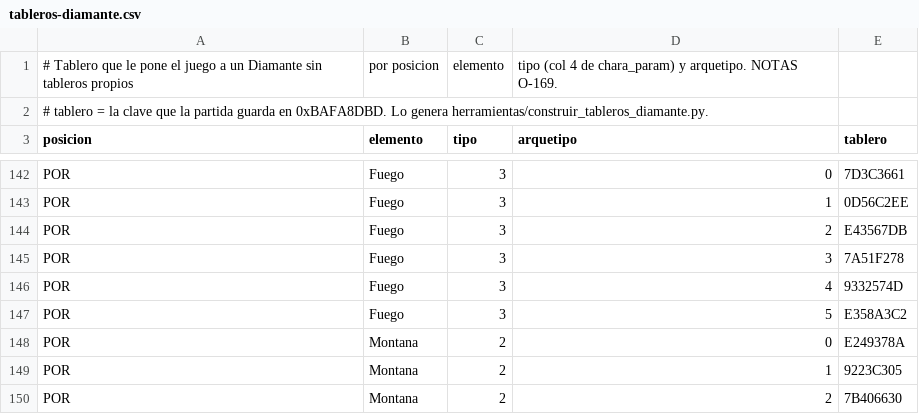
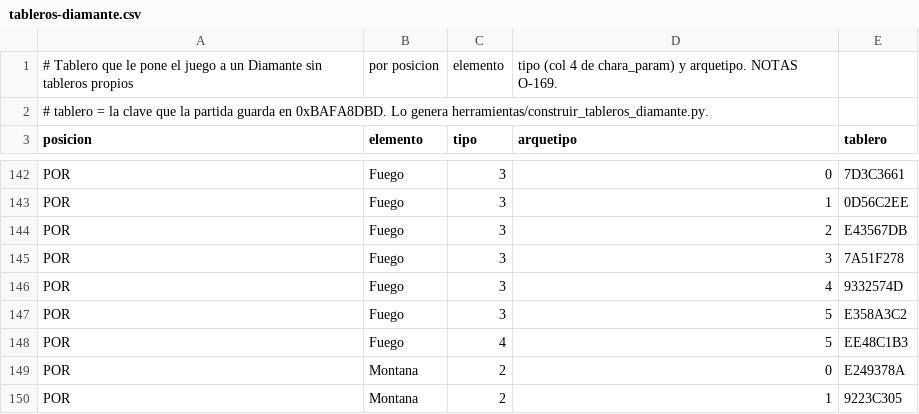
Before and after one commit to Araro98/pizarra, a CSV file: datos/reglas-extraidas/tableros-diamante.csv, drawn as a sheet; only a part is shown, gaps mark what is left out; the shorter side is filled out with more unchanged rows.

```diff
--- a/datos/reglas-extraidas/tableros-diamante.csv
+++ b/datos/reglas-extraidas/tableros-diamante.csv
@@ -147,2 +147,3 @@ POR,Fuego,3,4,9332574D
 POR,Fuego,3,5,E358A3C2
+POR,Fuego,4,5,EE48C1B3
 POR,Montana,2,0,E249378A
```
Also changed, not shown: 3 other files.
